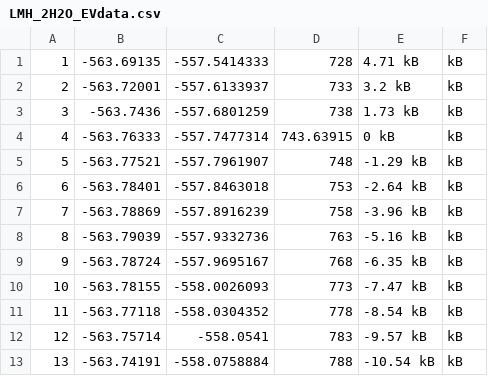
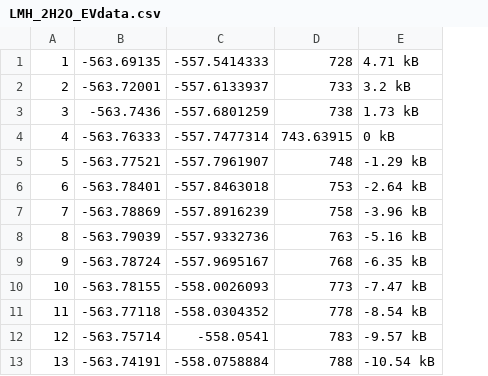
Before and after one commit to DannyVanpoucke/PythonTutorials, a CSV file: data/LMH_2H2O_EVdata.csv, drawn as a sheet; the diff names each change by its address in the sheet, - before the commit and + after, or states it on an @@ line.

Commit message:
Update LMH_2H2O_EVdata.csv

```diff
--- a/data/LMH_2H2O_EVdata.csv
+++ b/data/LMH_2H2O_EVdata.csv
-column F, rows 1-13: all kB
```
